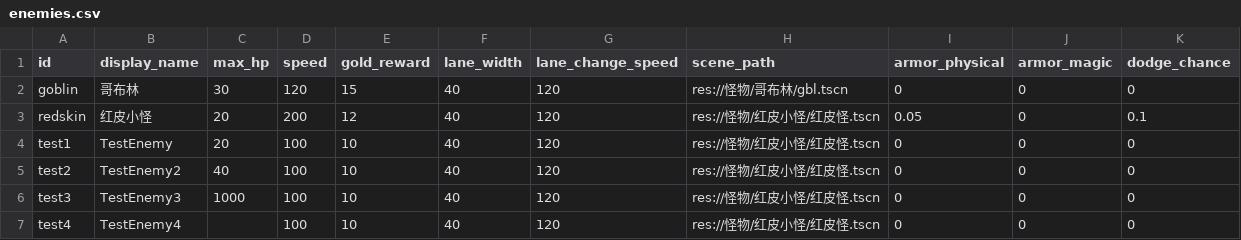
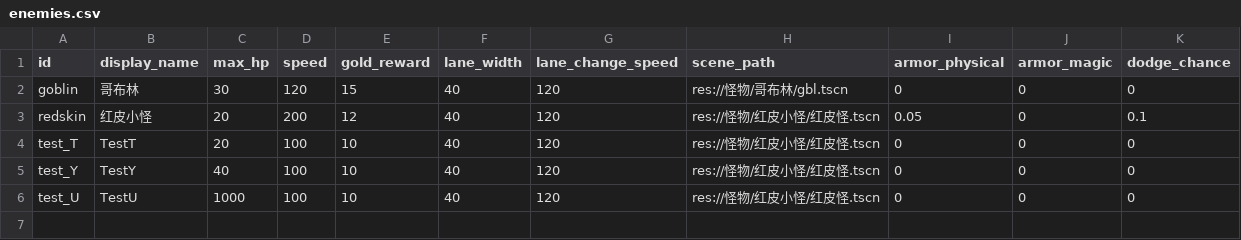
Before and after one commit to yinghuo112/My-Godot-frist-Game-TD, a CSV file: data/enemies.csv, drawn as a sheet.

Commit message:
调试面板 + 测试怪重命名 + CSV 持久化
- enemies.csv: test1→test_T, test2→test_Y, test3→test_U, 移除空行 test4
- waves.csv: wave #2 test1→test_T
- main.gd: F3→_debug_console, info_overlay 分离, test_T/Y/U 查找
- csv_loader.gd: 新增 save_enemies() 只覆写 test 行
- 新建 UI/DebugConsole/ (tscn+gd): 居中面板, [信息] toggle 旧 overlay,
  [测试] 展开测试怪属性编辑(SpinBox 实时修改内存), [写入 CSV] 持久化

```diff
--- a/data/enemies.csv
+++ b/data/enemies.csv
@@ -3,5 +3,4 @@ goblin,哥布林,30,120,15,40,120,res://怪物/哥布林/gbl.tscn,0,0,0
 redskin,红皮小怪,20,200,12,40,120,res://怪物/红皮小怪/红皮怪.tscn,0.05,0,0.1
-test1,TestEnemy,20,100,10,40,120,res://怪物/红皮小怪/红皮怪.tscn,0,0,0
-test2,TestEnemy2,40,100,10,40,120,res://怪物/红皮小怪/红皮怪.tscn,0,0,0
-test3,TestEnemy3,1000,100,10,40,120,res://怪物/红皮小怪/红皮怪.tscn,0,0,0
-test4,TestEnemy4,,100,10,40,120,res://怪物/红皮小怪/红皮怪.tscn,0,0,0
+test_T,TestT,20,100,10,40,120,res://怪物/红皮小怪/红皮怪.tscn,0,0,0
+test_Y,TestY,40,100,10,40,120,res://怪物/红皮小怪/红皮怪.tscn,0,0,0
+test_U,TestU,1000,100,10,40,120,res://怪物/红皮小怪/红皮怪.tscn,0,0,0
```
Also changed, not shown: 12 other files.
